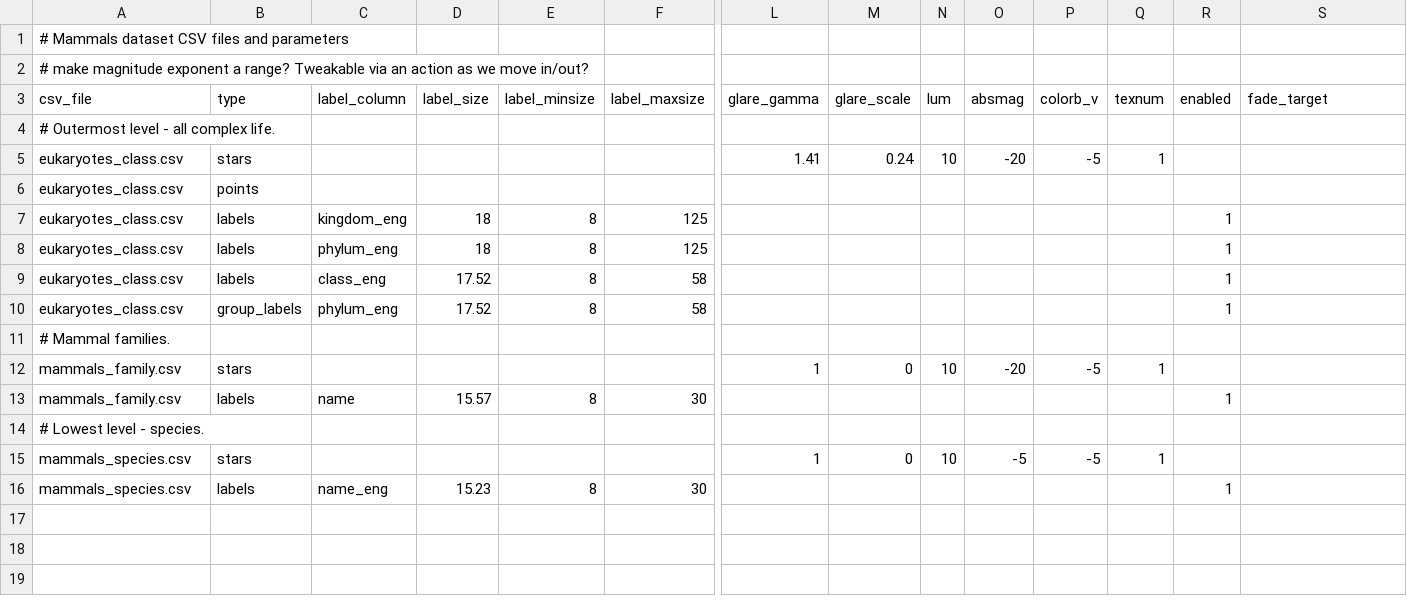
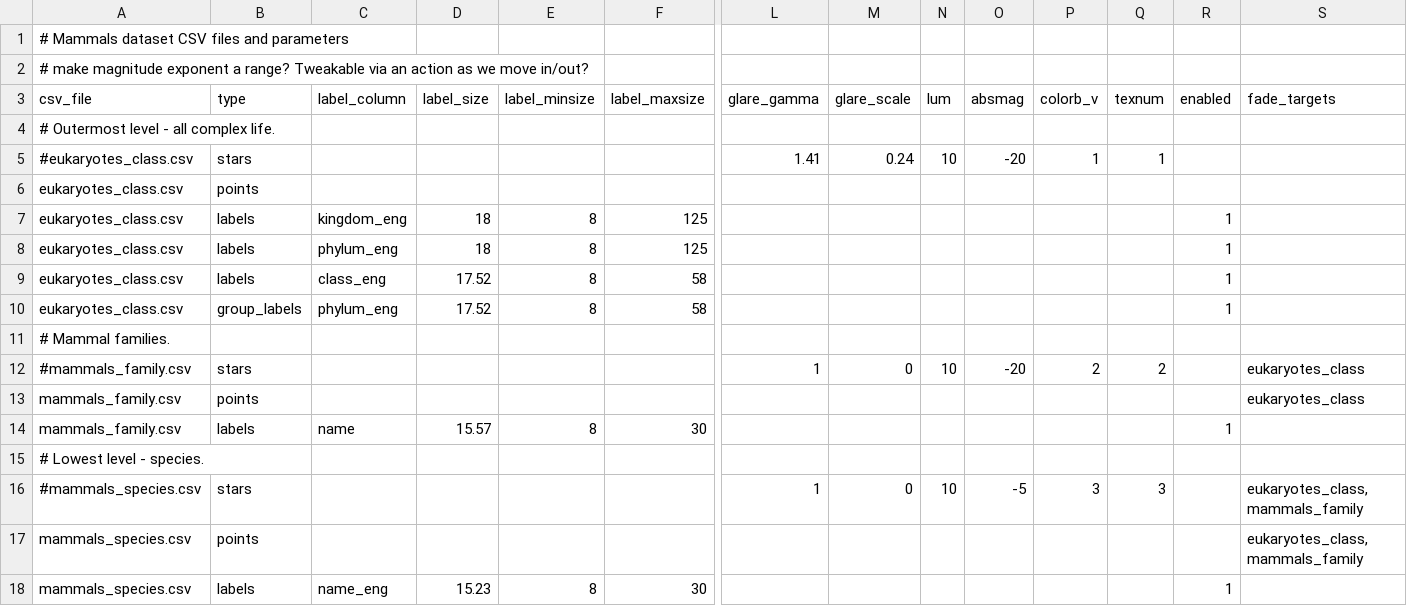
Before and after one commit to hherhold/mammals_stars, a CSV file: mammals_families_species/mammals_families_species_dataset.csv, drawn as a sheet; only a part is shown, gaps mark what is left out; addresses are those after the commit; rows hold the shown columns only; the diff names each change by its address in the sheet, - before the commit and + after, or states it on an @@ line.

Commit message:
Point clouds, multiple fade targets
 - Added point clouds, selectable as "points" in dataset csv file.
 - Also added ability to have multiple fade targets - approaching an asset can fade more than one group.
 - Sizes need work, but need an updated dataset from wandrille.
 - Colors are not implemented at all - that's next.

```diff
--- a/mammals_families_species/mammals_families_species_dataset.csv
+++ b/mammals_families_species/mammals_families_species_dataset.csv
-S3: fade_target
+S3: fade_targets
-A5 (csv_file): eukaryotes_class.csv
+A5 (csv_file): #eukaryotes_class.csv
-P5 (colorb_v): -5
+P5 (colorb_v): 1
-A12 (csv_file): mammals_family.csv
+A12 (csv_file): #mammals_family.csv
-P12 (colorb_v): -5
+P12 (colorb_v): 2
-Q12 (texnum): 1
+Q12 (texnum): 2
-S12 (fade_targets): (empty)
+S12 (fade_targets): eukaryotes_class
+row 13: mammals_family.csv | points |  |  |  |  |  |  |  |  |  |  |  | eukaryotes_class
-A16 (csv_file): mammals_species.csv
+A16 (csv_file): #mammals_species.csv
-P16 (colorb_v): -5
+P16 (colorb_v): 3
-Q16 (texnum): 1
+Q16 (texnum): 3
-S16 (fade_targets): (empty)
+S16 (fade_targets): eukaryotes_class,mammals_family
+row 17: mammals_species.csv | points |  |  |  |  |  |  |  |  |  |  |  | eukaryotes_class,mammals_family
```
Also changed, not shown: 1 other file.
